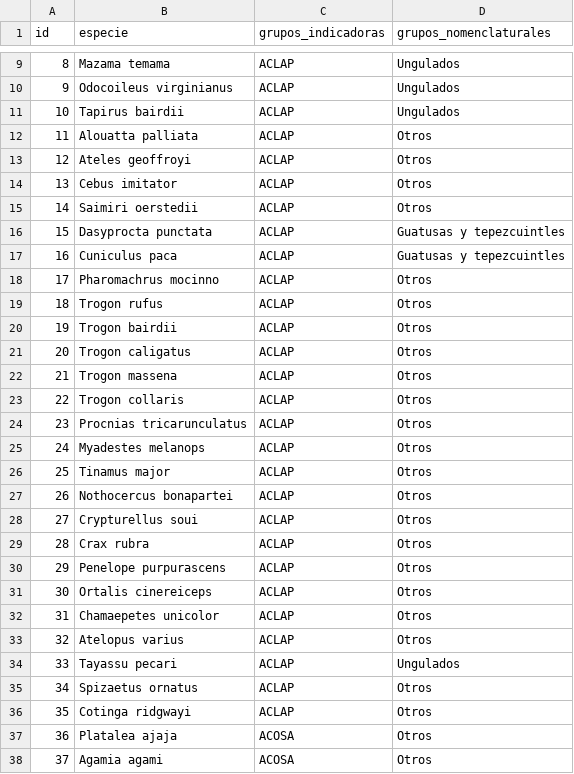
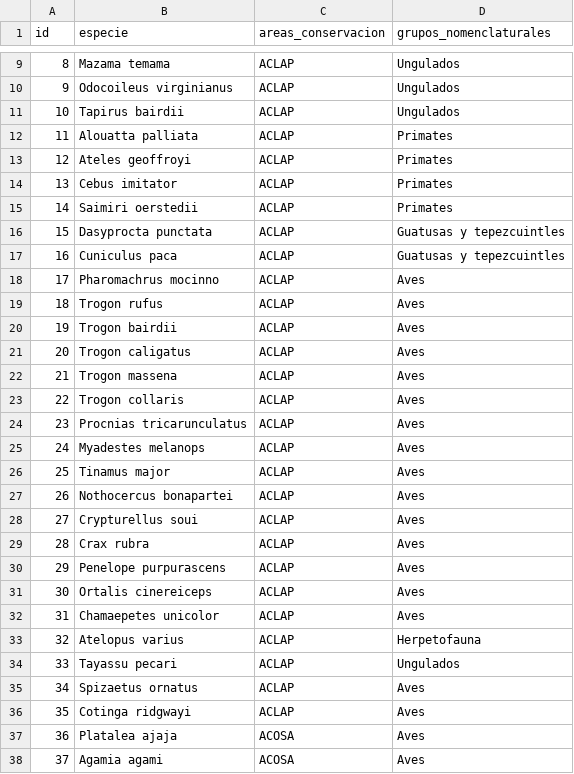
Before and after one commit to biomonitoreo-participativo/datos, a CSV file: indicadores/especies-indicadoras.csv, drawn as a sheet; only a part is shown, gaps mark what is left out; the diff covers the shown part only.

Commit message:
Actualizar datos de especies indicadoras

```diff
--- a/indicadores/especies-indicadoras.csv
+++ b/indicadores/especies-indicadoras.csv
@@ -1 +1 @@
-id,especie, grupos_indicadoras,grupos_nomenclaturales
+id,especie,areas_conservacion,grupos_nomenclaturales
@@ -11,28 +11,28 @@ id,especie, grupos_indicadoras,grupos_nomenclaturales
 10,Tapirus bairdii,ACLAP,Ungulados
-11,Alouatta palliata,ACLAP,Otros
-12,Ateles geoffroyi,ACLAP,Otros
-13,Cebus imitator,ACLAP,Otros
-14,Saimiri oerstedii,ACLAP,Otros
+11,Alouatta palliata,ACLAP,Primates
+12,Ateles geoffroyi,ACLAP,Primates
+13,Cebus imitator,ACLAP,Primates
+14,Saimiri oerstedii,ACLAP,Primates
 15,Dasyprocta punctata,ACLAP,Guatusas y tepezcuintles
 16,Cuniculus paca,ACLAP,Guatusas y tepezcuintles
-17,Pharomachrus mocinno,ACLAP,Otros
-18,Trogon rufus,ACLAP,Otros
-19,Trogon bairdii,ACLAP,Otros
-20,Trogon caligatus,ACLAP,Otros
-21,Trogon massena,ACLAP,Otros
-22,Trogon collaris,ACLAP,Otros
-23,Procnias tricarunculatus,ACLAP,Otros
-24,Myadestes melanops,ACLAP,Otros
-25,Tinamus major,ACLAP,Otros
-26,Nothocercus bonapartei,ACLAP,Otros
-27,Crypturellus soui,ACLAP,Otros
-28,Crax rubra,ACLAP,Otros
-29,Penelope purpurascens,ACLAP,Otros
-30,Ortalis cinereiceps,ACLAP,Otros
-31,Chamaepetes unicolor,ACLAP,Otros
-32,Atelopus varius,ACLAP,Otros
+17,Pharomachrus mocinno,ACLAP,Aves
+18,Trogon rufus,ACLAP,Aves
+19,Trogon bairdii,ACLAP,Aves
+20,Trogon caligatus,ACLAP,Aves
+21,Trogon massena,ACLAP,Aves
+22,Trogon collaris,ACLAP,Aves
+23,Procnias tricarunculatus,ACLAP,Aves
+24,Myadestes melanops,ACLAP,Aves
+25,Tinamus major,ACLAP,Aves
+26,Nothocercus bonapartei,ACLAP,Aves
+27,Crypturellus soui,ACLAP,Aves
+28,Crax rubra,ACLAP,Aves
+29,Penelope purpurascens,ACLAP,Aves
+30,Ortalis cinereiceps,ACLAP,Aves
+31,Chamaepetes unicolor,ACLAP,Aves
+32,Atelopus varius,ACLAP,Herpetofauna
 33,Tayassu pecari,ACLAP,Ungulados
-34,Spizaetus ornatus,ACLAP,Otros
-35,Cotinga ridgwayi,ACLAP,Otros
-36,Platalea ajaja,ACOSA,Otros
-37,Agamia agami,ACOSA,Otros
+34,Spizaetus ornatus,ACLAP,Aves
+35,Cotinga ridgwayi,ACLAP,Aves
+36,Platalea ajaja,ACOSA,Aves
+37,Agamia agami,ACOSA,Aves
```
Also changed, not shown: 14 edited cells elsewhere in this file.
